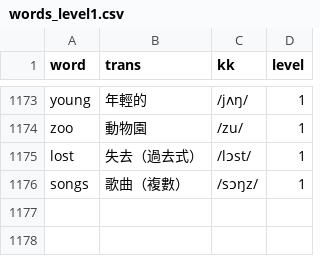
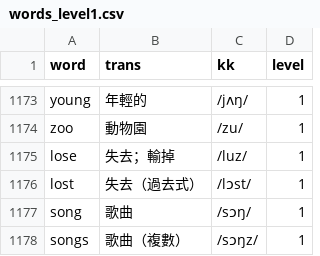
Before and after one commit to story66y66-ai/asset-guardian, a CSV file: words_level1.csv, drawn as a sheet; only a part is shown, gaps mark what is left out.

Commit message:
Update words_level1.csv

```diff
--- a/words_level1.csv
+++ b/words_level1.csv
@@ -1174,3 +1174,5 @@ young,年輕的, /jʌŋ/,1
 zoo,動物園, /zu/,1
+lose,失去；輸掉, /luz/,1
 lost,失去（過去式）, /lɔst/,1
+song,歌曲, /sɔŋ/,1
 songs,歌曲（複數）, /sɔŋz/,1
```
